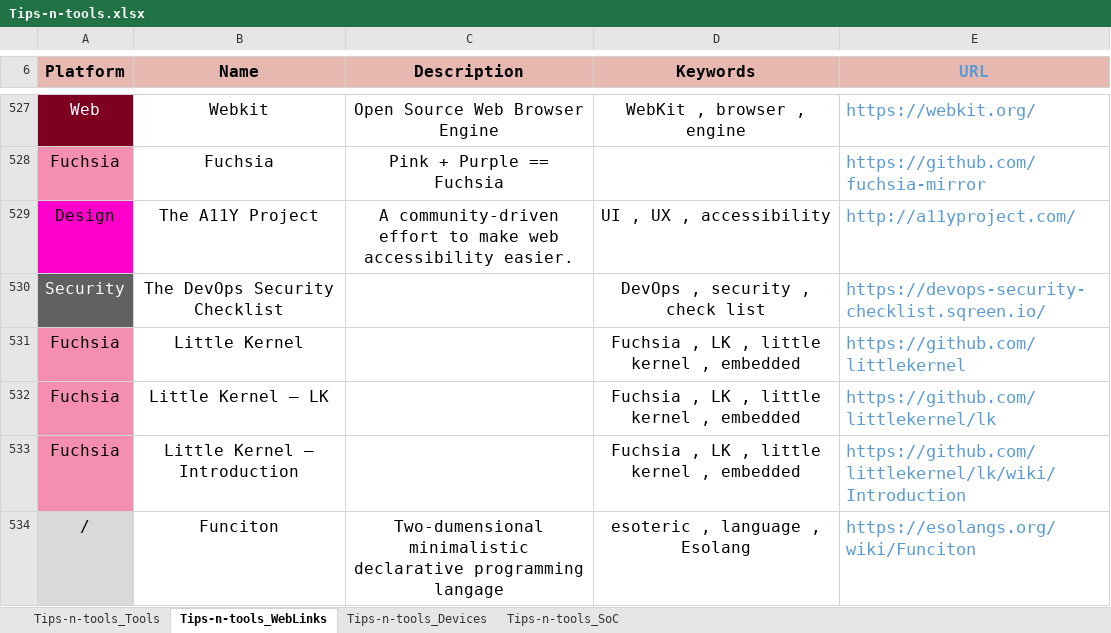
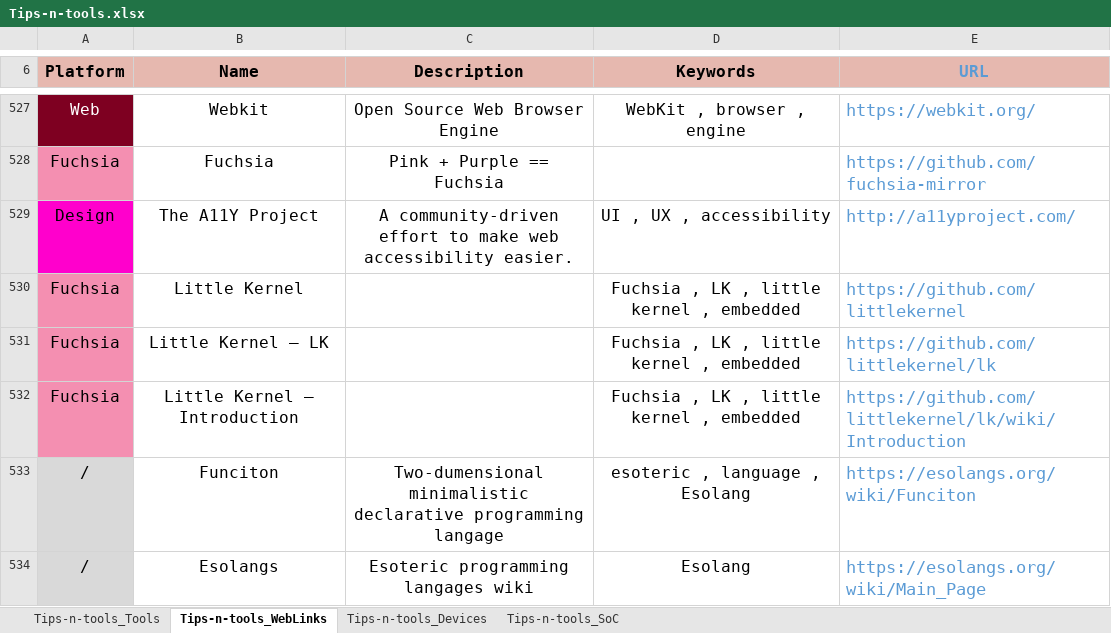
Before and after one commit to pylapp/Tips-tools, an Excel workbook: project/contents/Tips-n-tools.xlsx, sheet Tips-n-tools_WebLinks, drawn as a sheet; only a part is shown, gaps mark what is left out; the shorter side is filled out with more unchanged rows; values as stored, in another font and other column widths than the file's, no borders; the diff covers the shown part only; the diff names each change by its address in the sheet, - before the commit and + after, or states it on an @@ line.

```diff
--- a/project/contents/Tips-n-tools.xlsx (sheet Tips-n-tools_WebLinks)
+++ b/project/contents/Tips-n-tools.xlsx (sheet Tips-n-tools_WebLinks)
-row 530: Security | The DevOps Security Checklist |  | DevOps , security , check list | https://devops-security-checklist.sqreen.io/
```
Also changed, not shown: 8 removed rows, 6 edited cells and cell formats elsewhere in this sheet, sheet Tips-n-tools_Tools, 8 other files.
